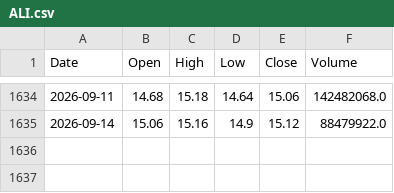
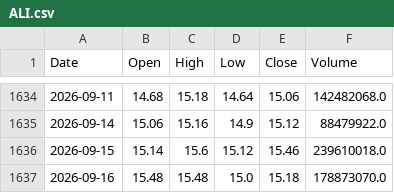
Before and after one commit to AlvinTubtub/pse-stock-price-forecast-dashboard-vercel-backend, a CSV file: data/raw/ALI.csv, drawn as a sheet; only a part is shown, gaps mark what is left out.

```diff
--- a/data/raw/ALI.csv
+++ b/data/raw/ALI.csv
@@ -1635 +1635,3 @@ Date,Open,High,Low,Close,Volume
 2026-09-14,15.06,15.16,14.9,15.12,88479922.0
+2026-09-15,15.14,15.6,15.12,15.46,239610018.0
+2026-09-16,15.48,15.48,15.0,15.18,178873070.0
```
Also changed, not shown: data/raw/APX.csv, data/raw/BPI.csv, 47 other files.
